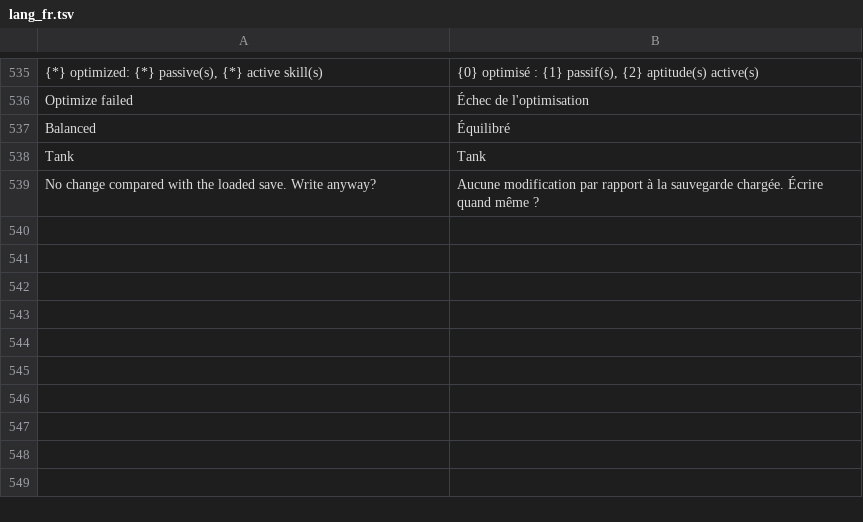
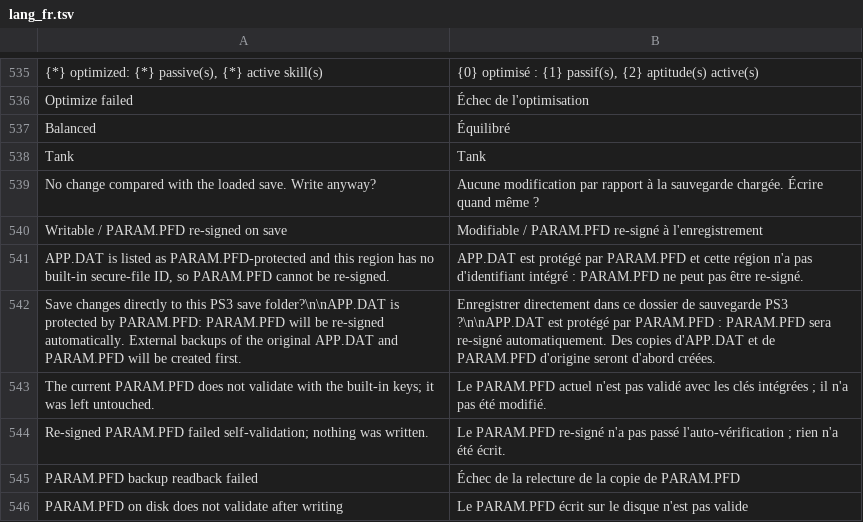
Before and after one commit to alsharfa/Final-Fantasy-XIII-2-PS3-Save-Editor, a TSV file: FFXIII2SaveEditor/Assets/lang_fr.tsv, drawn as a sheet; only a part is shown, gaps mark what is left out; the diff names each change by its address in the sheet, - before the commit and + after, or states it on an @@ line.

```diff
--- a/FFXIII2SaveEditor/Assets/lang_fr.tsv
+++ b/FFXIII2SaveEditor/Assets/lang_fr.tsv
+row 540: Writable / PARAM.PFD re-signed on save | Modifiable / PARAM.PFD re-signé à l'enregistrement
+row 541: APP.DAT is listed as PARAM.PFD-protected and this region has no built-in secure-file ID, so PARAM.PFD cannot be re-signed. | APP.DAT est protégé par PARAM.PFD et cette région n'a pas d'identifiant intégré : PARAM.PFD ne peut pas être re-signé.
+row 542: Save changes directly to this PS3 save folder?\n\nAPP.DAT is protected by PARAM.PFD: PARAM.PFD will be re-signed automatically. External backups of the original APP.DAT and PARAM.PFD will be created first. | Enregistrer directement dans ce dossier de sauvegarde PS3 ?\n\nAPP.DAT est protégé par PARAM.PFD : PARAM.PFD sera re-signé automatiquement. Des copies d'APP.DAT et de PARAM.PFD d'origine seront d'abord créées.
+row 543: The current PARAM.PFD does not validate with the built-in keys; it was left untouched. | Le PARAM.PFD actuel n'est pas validé avec les clés intégrées ; il n'a pas été modifié.
+row 544: Re-signed PARAM.PFD failed self-validation; nothing was written. | Le PARAM.PFD re-signé n'a pas passé l'auto-vérification ; rien n'a été écrit.
+row 545: PARAM.PFD backup readback failed | Échec de la relecture de la copie de PARAM.PFD
+row 546: PARAM.PFD on disk does not validate after writing | Le PARAM.PFD écrit sur le disque n'est pas valide
```
Also changed, not shown: 7 other files.
